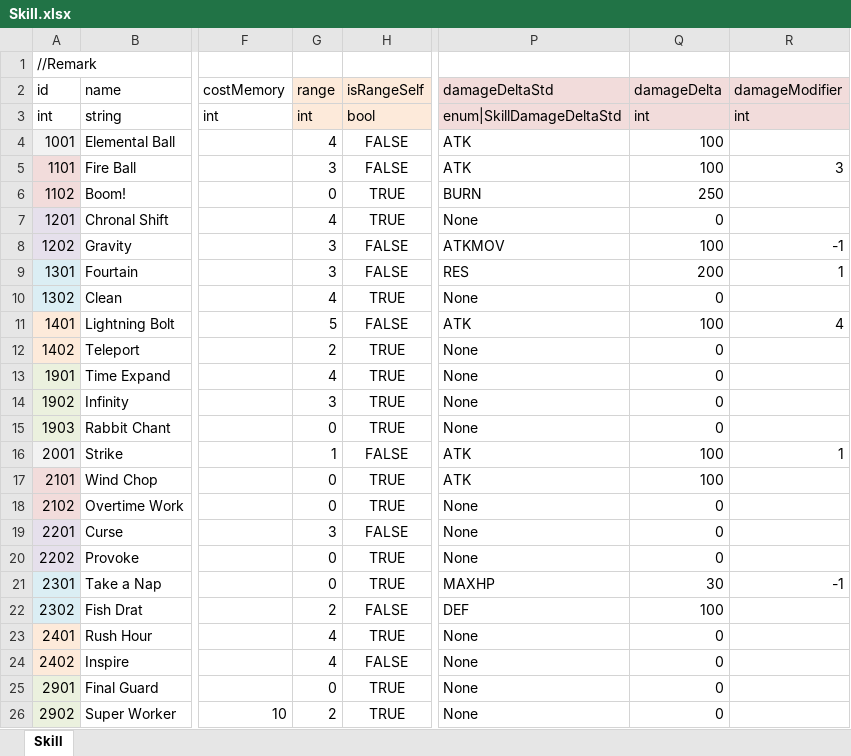
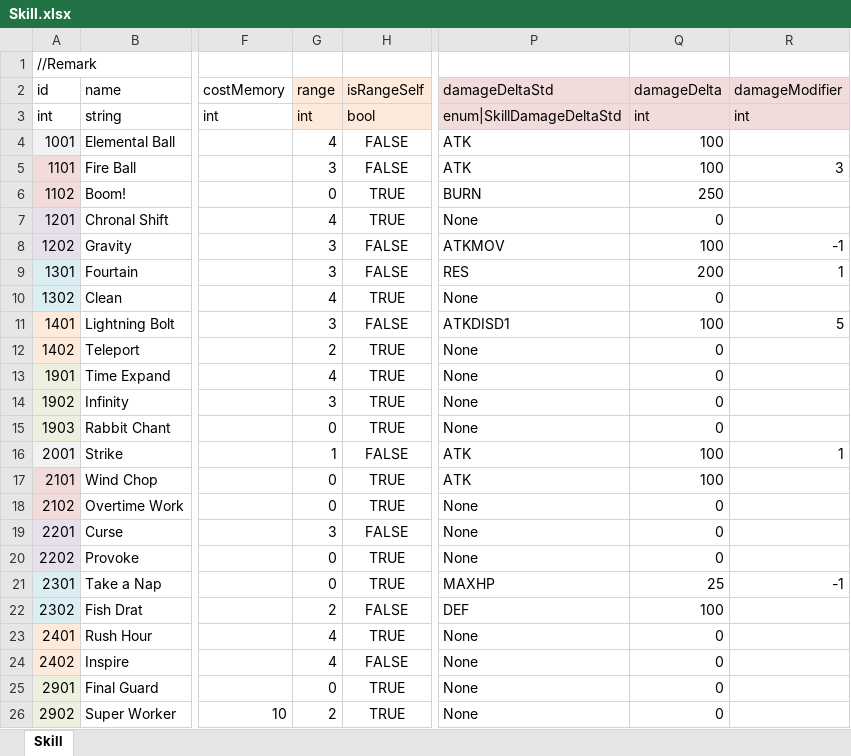
Before and after one commit to LUOHONGPENG/HermitRabbit, an Excel workbook: Assets/Excel/Skill.xlsx, sheet Skill, drawn as a sheet; only a part is shown, gaps mark what is left out; values as stored, in another font and other column widths than the file's, no borders; the diff names each change by its address in the sheet, - before the commit and + after, or states it on an @@ line.

```diff
--- a/Assets/Excel/Skill.xlsx (sheet Skill)
+++ b/Assets/Excel/Skill.xlsx (sheet Skill)
-G11 (range): 5
+G11 (range): 3
-P11 (damageDeltaStd): ATK
+P11 (damageDeltaStd): ATKDISD1
-R11 (damageModifier): 4
+R11 (damageModifier): 5
-Q21 (damageDelta): 30
+Q21 (damageDelta): 25
```
Also changed, not shown: 3 other files.
